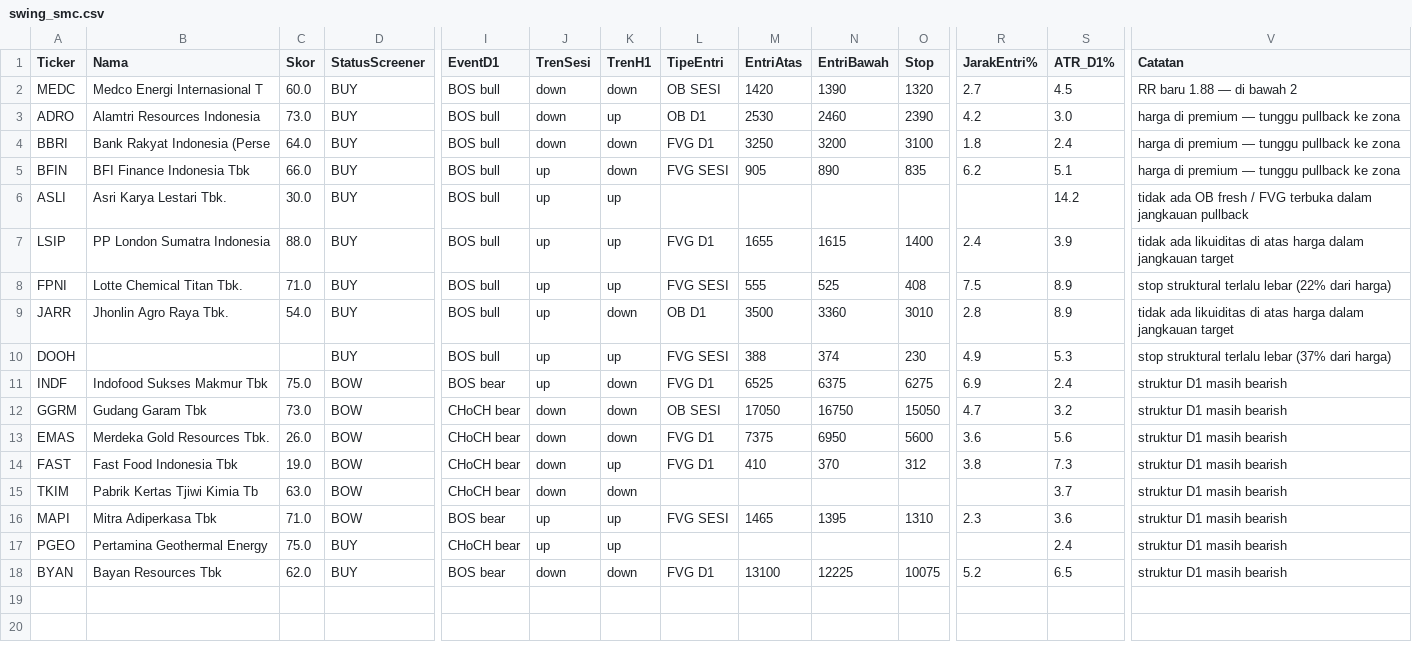
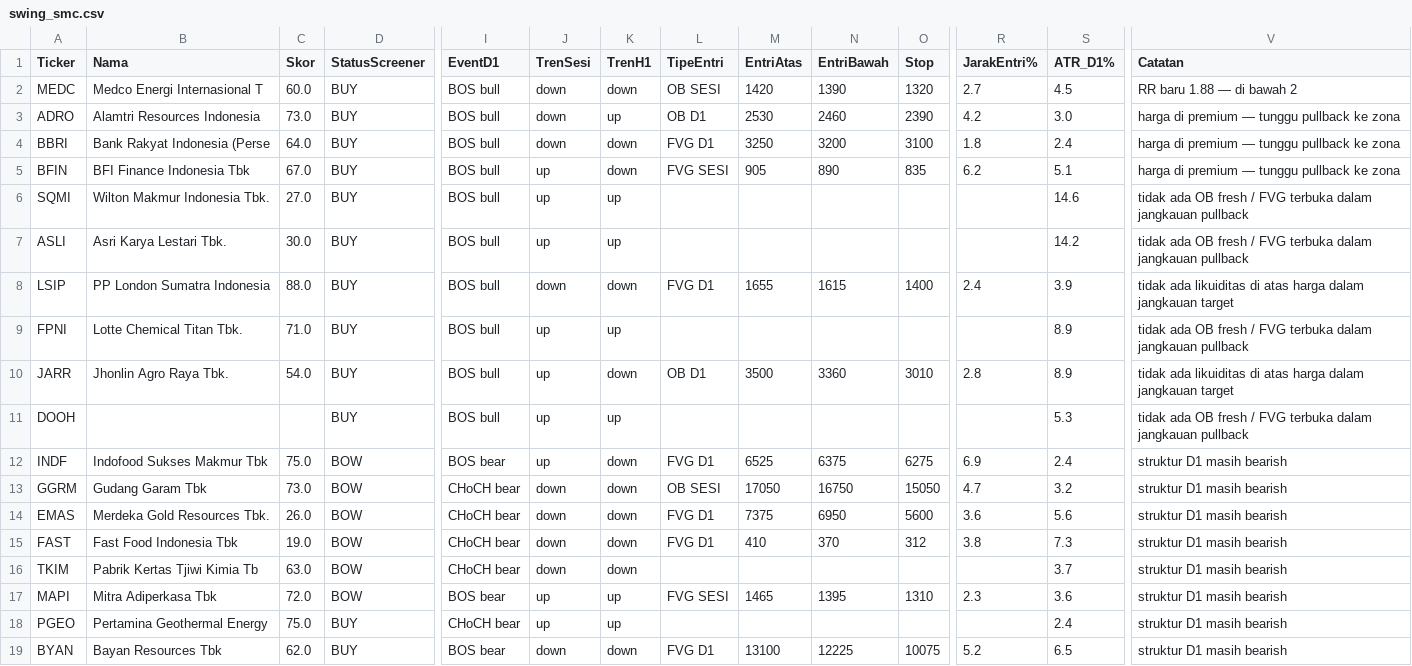
Before and after one commit to 2013tib-droid/Screening-Saham, a CSV file: hasil/swing_smc.csv, drawn as a sheet; only a part is shown, gaps mark what is left out; addresses are those after the commit; rows hold the shown columns only; the diff names each change by its address in the sheet, - before the commit and + after, or states it on an @@ line.

```diff
--- a/hasil/swing_smc.csv
+++ b/hasil/swing_smc.csv
-C5 (Skor): 66.0
+C5 (Skor): 67.0
+row 6: SQMI | Wilton Makmur Indonesia Tbk. | 27.0 | BUY | BOS bull | up | up |  |  |  |  |  | 14.6 | tidak ada OB fresh / FVG terbuka dalam jangkauan pullback
-J8 (TrenSesi): up
+J8 (TrenSesi): down
-K8 (TrenH1): up
+K8 (TrenH1): down
-L9 (TipeEntri): FVG SESI
+L9 (TipeEntri): (empty)
-M9 (EntriAtas): 555
+M9 (EntriAtas): (empty)
-N9 (EntriBawah): 525
+N9 (EntriBawah): (empty)
-O9 (Stop): 408
+O9 (Stop): (empty)
-R9 (JarakEntri%): 7.5
+R9 (JarakEntri%): (empty)
-V9 (Catatan): stop struktural terlalu lebar (22% dari harga)
+V9 (Catatan): tidak ada OB fresh / FVG terbuka dalam jangkauan pullback
-L11 (TipeEntri): FVG SESI
+L11 (TipeEntri): (empty)
-M11 (EntriAtas): 388
+M11 (EntriAtas): (empty)
-N11 (EntriBawah): 374
+N11 (EntriBawah): (empty)
-O11 (Stop): 230
+O11 (Stop): (empty)
-R11 (JarakEntri%): 4.9
+R11 (JarakEntri%): (empty)
-V11 (Catatan): stop struktural terlalu lebar (37% dari harga)
+V11 (Catatan): tidak ada OB fresh / FVG terbuka dalam jangkauan pullback
-K15 (TrenH1): up
+K15 (TrenH1): down
-C17 (Skor): 71.0
+C17 (Skor): 72.0
```
Also changed, not shown: hasil/riwayat_swing.csv, hasil/semua.csv, 9 other files.
